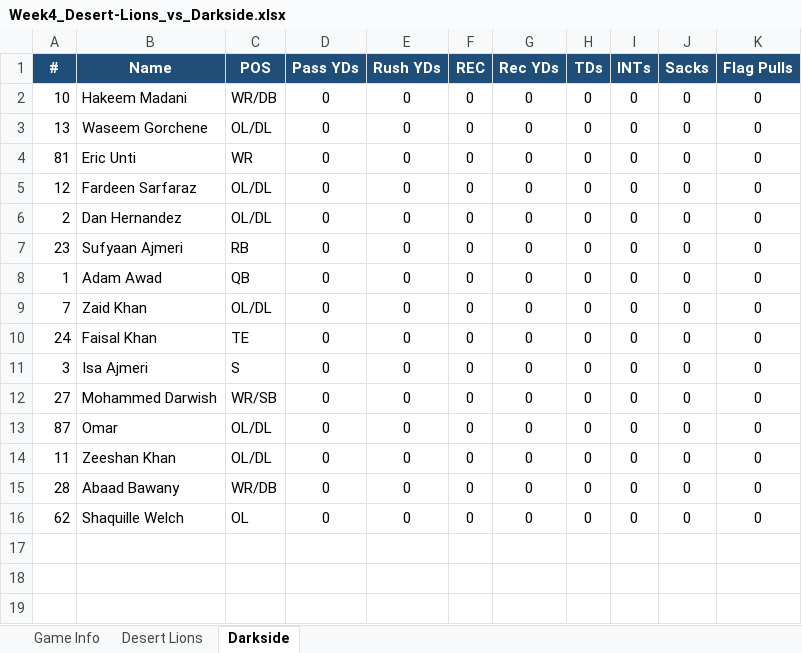
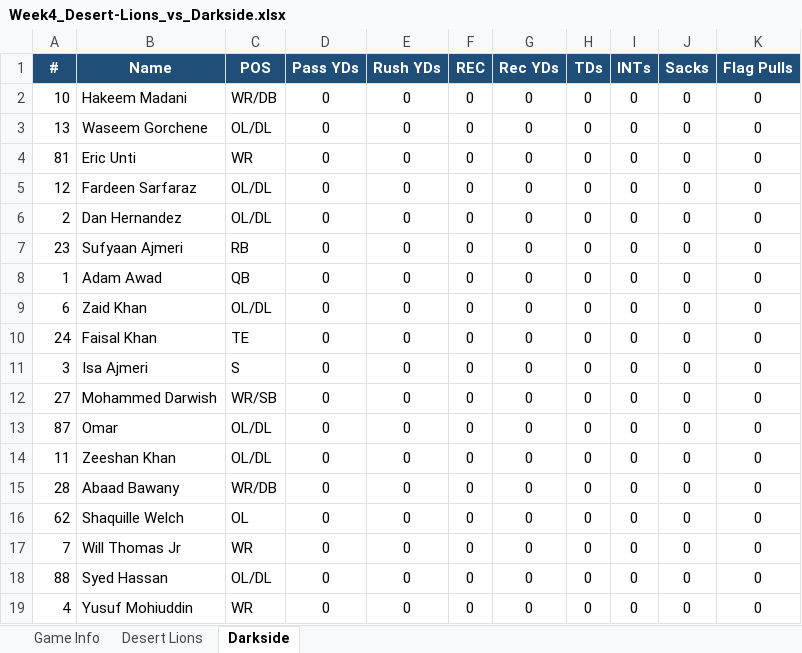
Before and after one commit to KxPFFL/KxPFFL.github.io, an Excel workbook: game-stats/Week4_Desert-Lions_vs_Darkside.xlsx, sheet Darkside, drawn as a sheet; values as stored, in another font and other column widths than the file's, no borders; the diff names each change by its address in the sheet, - before the commit and + after, or states it on an @@ line.

```diff
--- a/game-stats/Week4_Desert-Lions_vs_Darkside.xlsx (sheet Darkside)
+++ b/game-stats/Week4_Desert-Lions_vs_Darkside.xlsx (sheet Darkside)
-A9 (#): 7
+A9 (#): 6
+row 17: 7 | Will Thomas Jr | WR | 0 | 0 | 0 | 0 | 0 | 0 | 0 | 0
+row 18: 88 | Syed Hassan | OL/DL | 0 | 0 | 0 | 0 | 0 | 0 | 0 | 0
+row 19: 4 | Yusuf Mohiuddin | WR | 0 | 0 | 0 | 0 | 0 | 0 | 0 | 0
```
Also changed, not shown: sheet Desert Lions, game-stats/Week1_Desert-Lions_vs_K2.xlsx, game-stats/Week1_LOB_vs_Darkside.xlsx, 47 other files.
